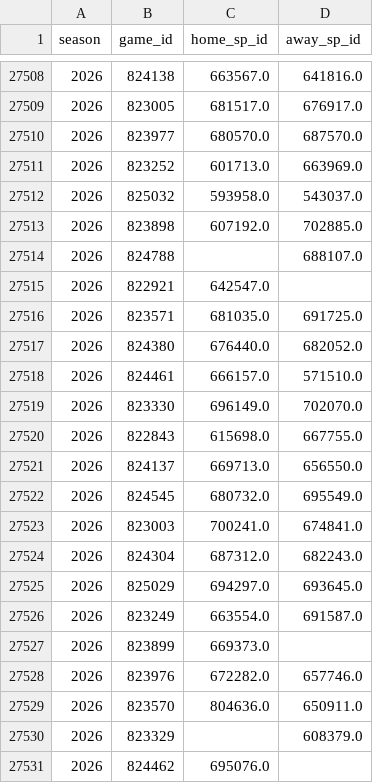
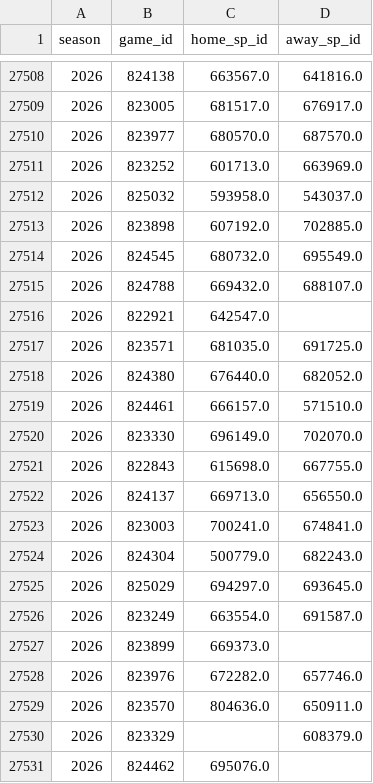
Before and after one commit to JarvisLee511/mlb-playoff-predictor-2026, a CSV file: data/probables.csv, drawn as a sheet; only a part is shown, gaps mark what is left out; the diff covers the shown part only.

```diff
--- a/data/probables.csv
+++ b/data/probables.csv
@@ -27513,3 +27513,4 @@ season,game_id,home_sp_id,away_sp_id
 2026,823898,607192.0,702885.0
-2026,824788,,688107.0
+2026,824545,680732.0,695549.0
+2026,824788,669432.0,688107.0
 2026,822921,642547.0,
@@ -27521,5 +27522,4 @@ season,game_id,home_sp_id,away_sp_id
 2026,824137,669713.0,656550.0
-2026,824545,680732.0,695549.0
 2026,823003,700241.0,674841.0
-2026,824304,687312.0,682243.0
+2026,824304,500779.0,682243.0
 2026,825029,694297.0,693645.0
```
Also changed, not shown: 10 edited cells elsewhere in this file, data/predictions_log.csv, outputs/calibration.csv, 11 other files.
